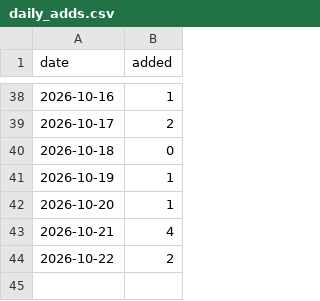
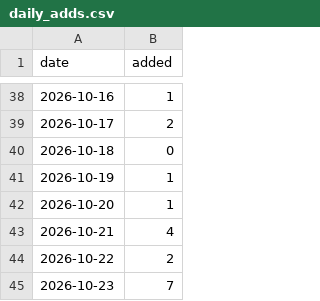
Before and after one commit to Manhattan-Institute-Labs/preventable-tragedies, a CSV file: database/data/daily_adds.csv, drawn as a sheet; only a part is shown, gaps mark what is left out; the diff names each change by its address in the sheet, - before the commit and + after, or states it on an @@ line.

```diff
--- a/database/data/daily_adds.csv
+++ b/database/data/daily_adds.csv
+row 45: 2026-10-23 | 7
```
Also changed, not shown: database/data/offenders.csv, database/data/removed.csv, 11 other files.
